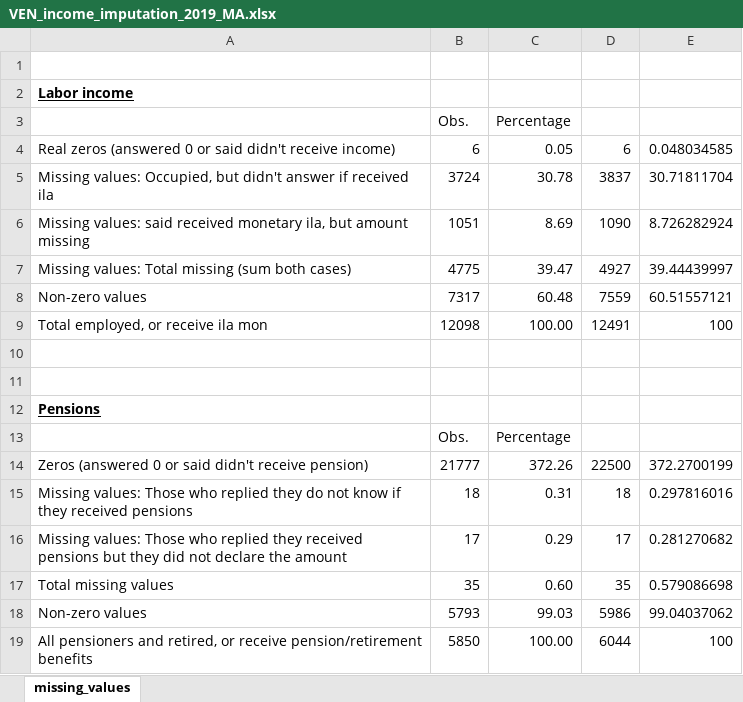
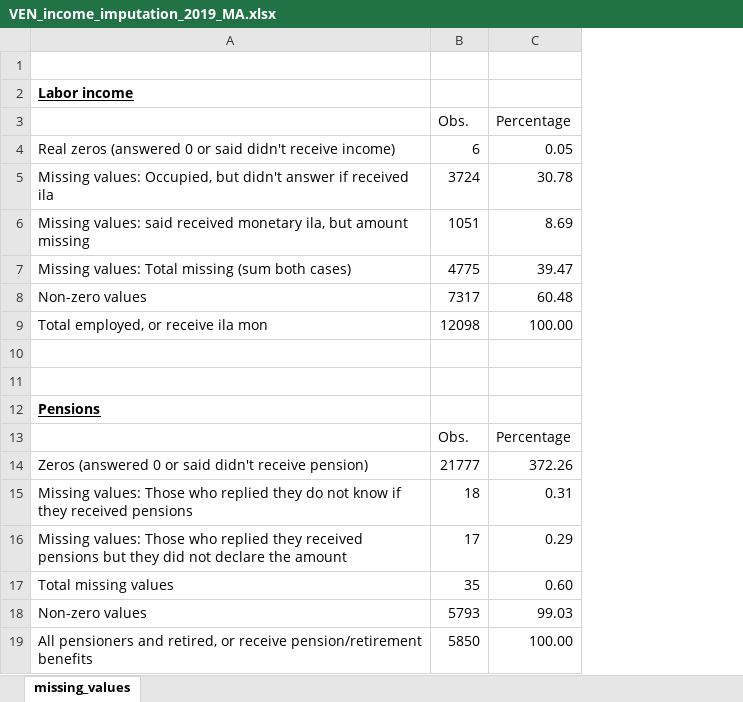
Before and after one commit to gdcaruso/VEN, an Excel workbook: data_management/management/4. income imputation/output/VEN_income_imputation_2019_MA.xlsx, sheet missing_values, drawn as a sheet; values as stored, in another font and other column widths than the file's, no borders; the diff names each change by its address in the sheet, - before the commit and + after, or states it on an @@ line.

```diff
--- a/data_management/management/4. income imputation/output/VEN_income_imputation_2019_MA.xlsx (sheet missing_values)
+++ b/data_management/management/4. income imputation/output/VEN_income_imputation_2019_MA.xlsx (sheet missing_values)
-column D, rows 4-19: 6 | 3837 | 1090 | 4927 | 7559 | 12491 |  |  |  |  | 22500 | 18 | 17 | 35 | 5986 | 6044
-column E, rows 4-19: 0.048034585 | 30.71811704 | 8.726282924 | 39.44439997 | 60.51557121 | 100 |  |  |  |  | 372.2700199 | 0.297816016 | 0.281270682 | 0.579086698 | 99.04037062 | 100
```
Also changed, not shown: 1 other file.
